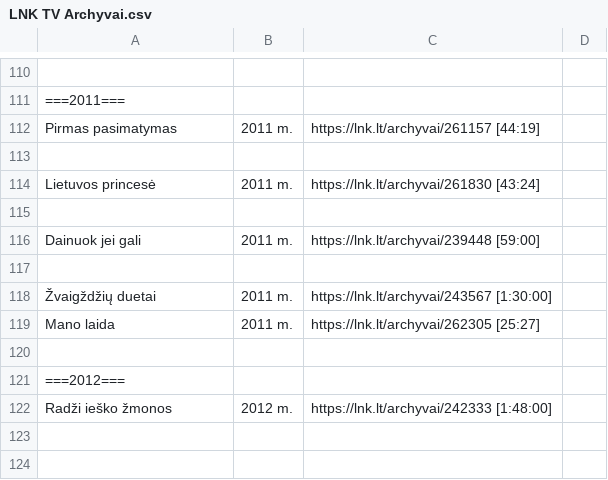
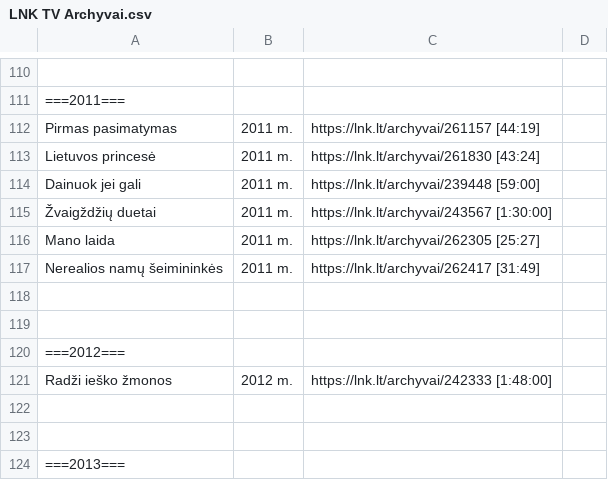
Before and after one commit to Zorklis/LT-TV, a CSV file: 2. LNK/LNK TV Archyvai.csv, drawn as a sheet; only a part is shown, gaps mark what is left out; the shorter side is filled out with more unchanged rows; removed rows and columns are numbered as before the commit, all else as after; the diff names each change by its address in the sheet, - before the commit and + after, or states it on an @@ line.

Commit message:
Nerealios namų šeimininkės | 2011 m. | https://lnk.lt/archyvai/262417 [31:49]

```diff
--- a/2. LNK/LNK TV Archyvai.csv
+++ b/2. LNK/LNK TV Archyvai.csv
-row 113: (empty)
-row 115: (empty)
-row 117: (empty)
+row 117: Nerealios namų šeimininkės | 2011 m. | https://lnk.lt/archyvai/262417 [31:49]
+row 118: (empty)
```
